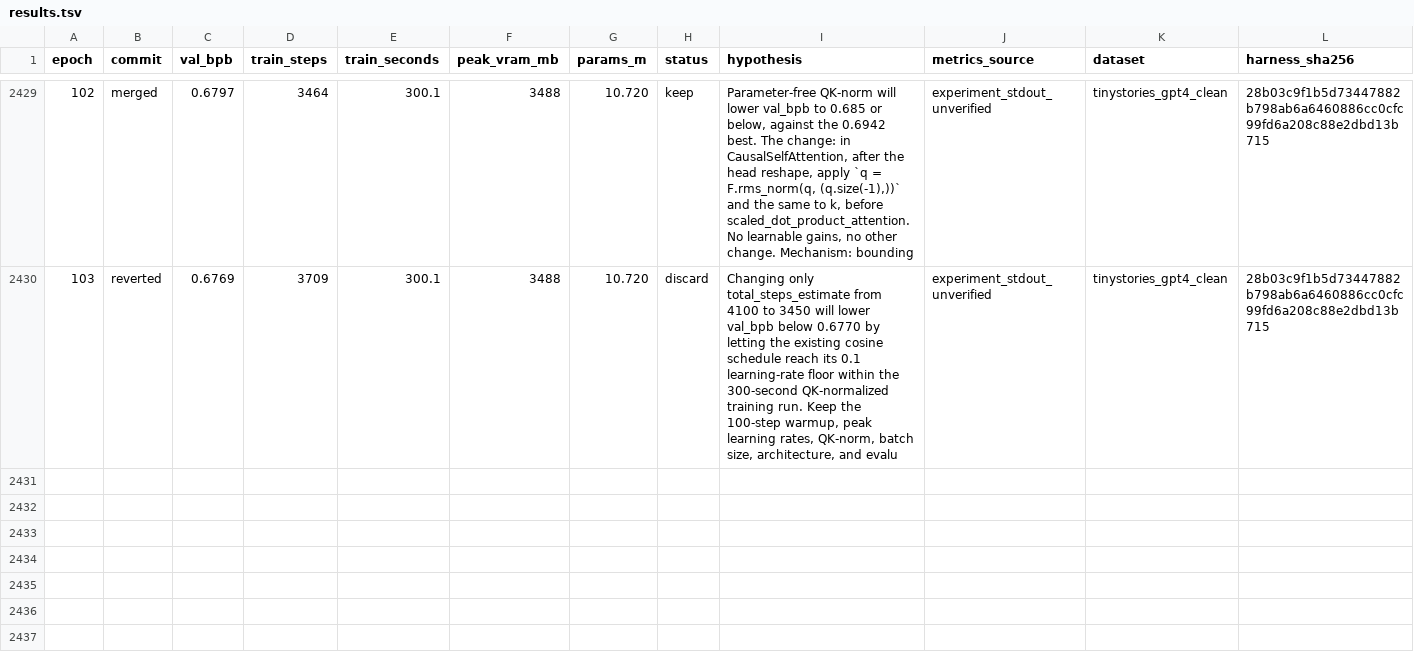
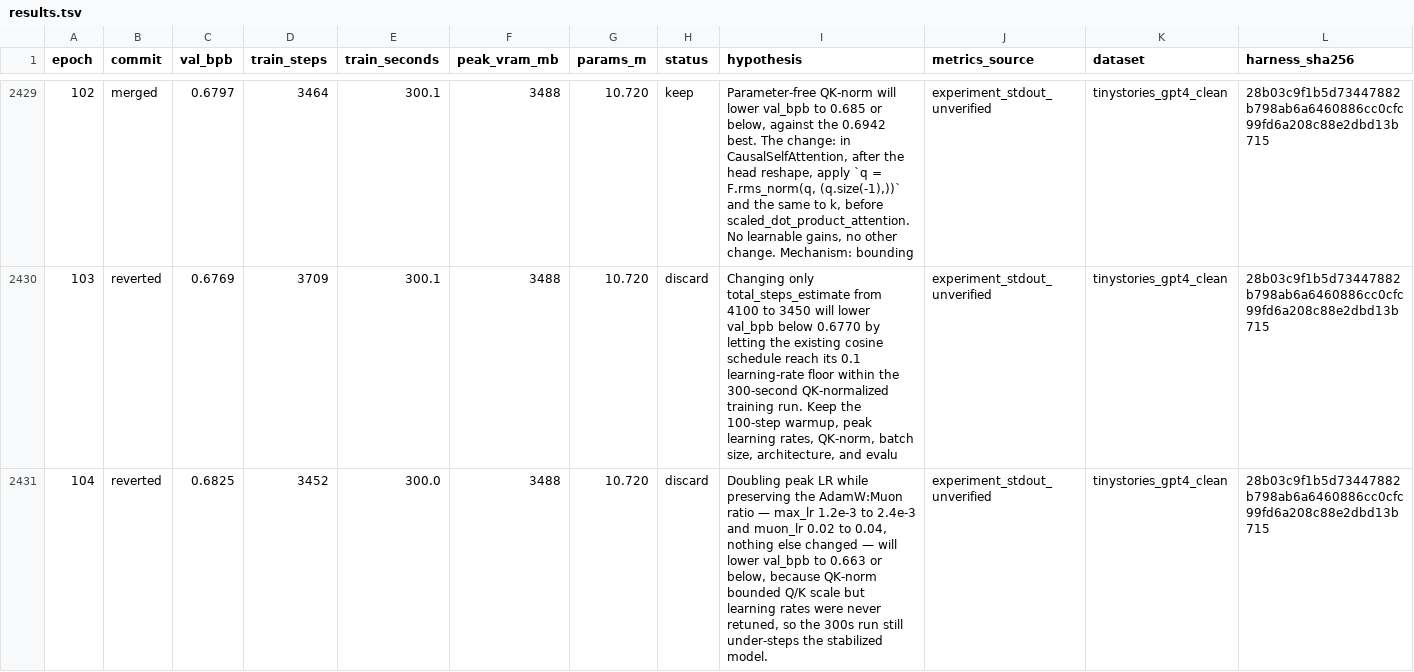
Before and after one commit to DervinEvolve/Research-Lab, a TSV file: results.tsv, drawn as a sheet; only a part is shown, gaps mark what is left out; rows hold the shown columns only; the diff names each change by its address in the sheet, - before the commit and + after, or states it on an @@ line.

Commit message:
results: epoch 104 — discard (val_bpb 0.6825, unverified)
Metrics-Source: experiment_stdout_unverified
Dataset: tinystories_gpt4_clean
Harness-SHA256: 28b03c9f1b5d73447882b798ab6a6460886cc0cfc99fd6a208c88e2dbd13b715
Train-Wall-Seconds: 345.2
Runner-Flow: keep-1

```diff
--- a/results.tsv
+++ b/results.tsv
+row 2431: 104 | reverted | 0.6825 | 3452 | 300.0 | 3488 | 10.720 | discard | Doubling peak LR while preserving the AdamW:Muon ratio — max_lr 1.2e-3 to 2.4e-3 and muon_lr 0.02 to 0.04, nothing else changed — will lower val_bpb to 0.663 or below, because QK-norm bounded Q/K scale but learning rates were never retuned, so the 300s run still under-steps the stabilized model. | experiment_stdout_unverified | tinystories_gpt4_clean | 28b03c9f1b5d73447882b798ab6a6460886cc0cfc99fd6a208c88e2dbd13b715
```
